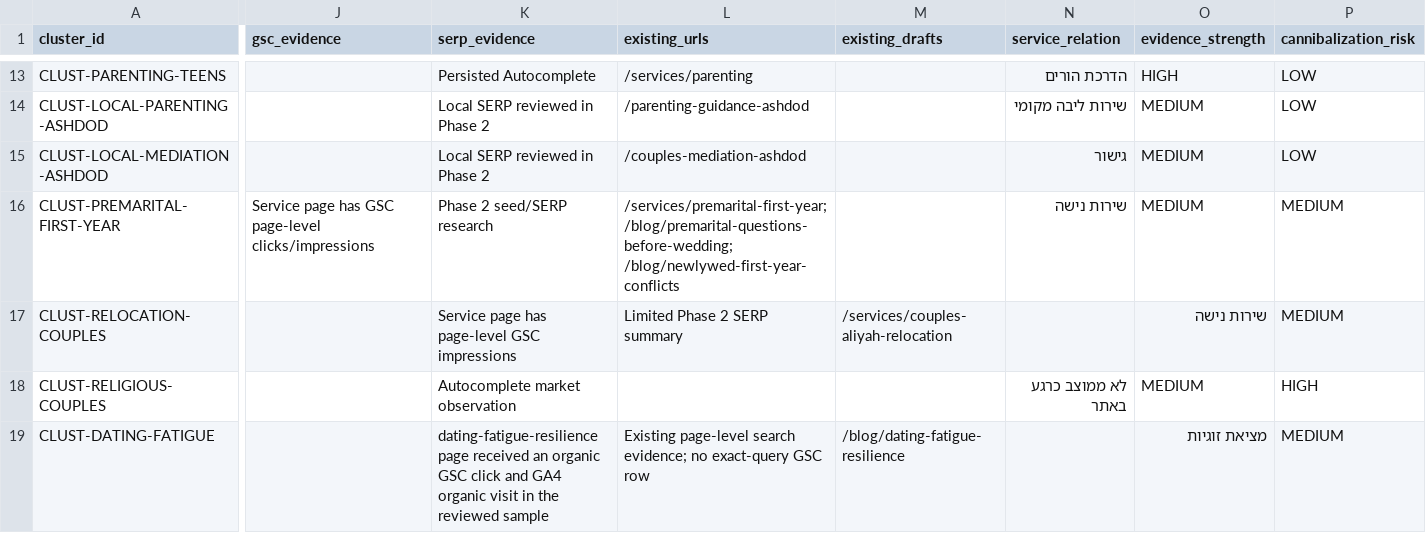
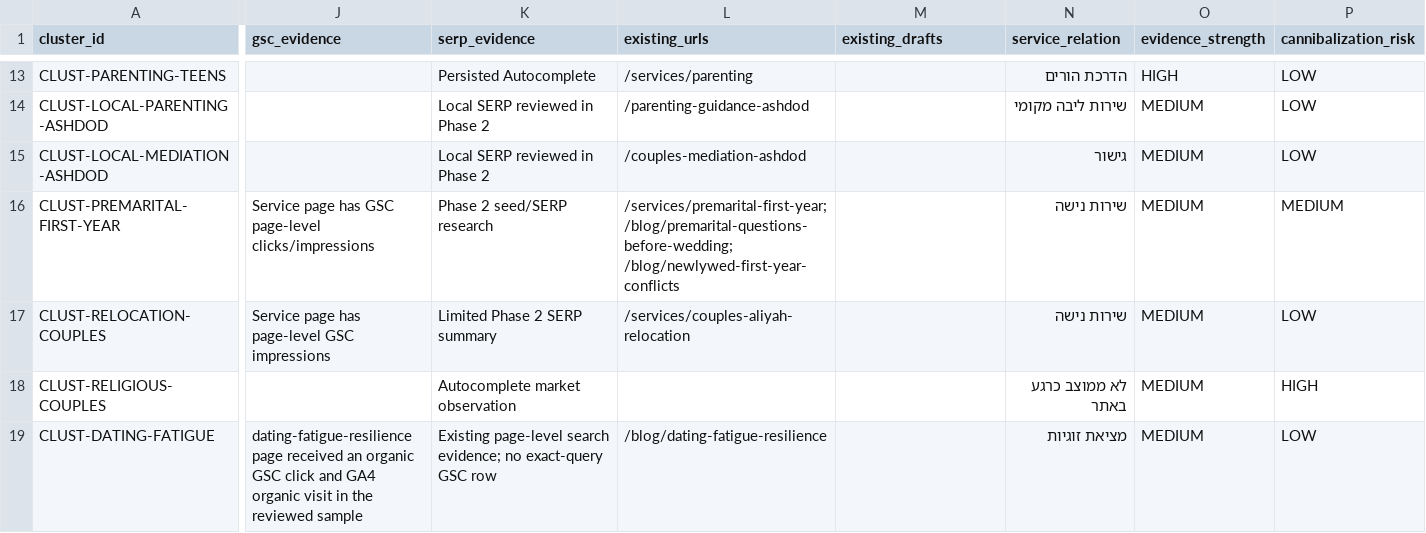
Before and after one commit to yanivsa/kesher-website, a CSV file: research/search-intelligence/topic-clusters.csv, drawn as a sheet; only a part is shown, gaps mark what is left out; the diff covers the shown part only; the diff names each change by its address in the sheet, - before the commit and + after, or states it on an @@ line.

Commit message:
fix(seo): normalize phase 3 cluster CSV schema

```diff
--- a/research/search-intelligence/topic-clusters.csv
+++ b/research/search-intelligence/topic-clusters.csv
-J17 (gsc_evidence): (empty)
+J17 (gsc_evidence): Service page has page-level GSC impressions
-K17 (serp_evidence): Service page has page-level GSC impressions
+K17 (serp_evidence): Limited Phase 2 SERP summary
-L17 (existing_urls): Limited Phase 2 SERP summary
+L17 (existing_urls): /services/couples-aliyah-relocation
-M17 (existing_drafts): /services/couples-aliyah-relocation
+M17 (existing_drafts): (empty)
-N17 (service_relation): (empty)
+N17 (service_relation): שירות נישה
-O17 (evidence_strength): שירות נישה
+O17 (evidence_strength): MEDIUM
-P17 (cannibalization_risk): MEDIUM
+P17 (cannibalization_risk): LOW
-J19 (gsc_evidence): (empty)
+J19 (gsc_evidence): dating-fatigue-resilience page received an organic GSC click and GA4 organic visit in the reviewed sample
-K19 (serp_evidence): dating-fatigue-resilience page received an organic GSC click and GA4 organic visit in the reviewed sample
+K19 (serp_evidence): Existing page-level search evidence; no exact-query GSC row
-L19 (existing_urls): Existing page-level search evidence; no exact-query GSC row
+L19 (existing_urls): /blog/dating-fatigue-resilience
-M19 (existing_drafts): /blog/dating-fatigue-resilience
+M19 (existing_drafts): (empty)
-N19 (service_relation): (empty)
+N19 (service_relation): מציאת זוגיות
-O19 (evidence_strength): מציאת זוגיות
+O19 (evidence_strength): MEDIUM
-P19 (cannibalization_risk): MEDIUM
+P19 (cannibalization_risk): LOW
```
Also changed, not shown: 13 edited cells elsewhere in this file.
